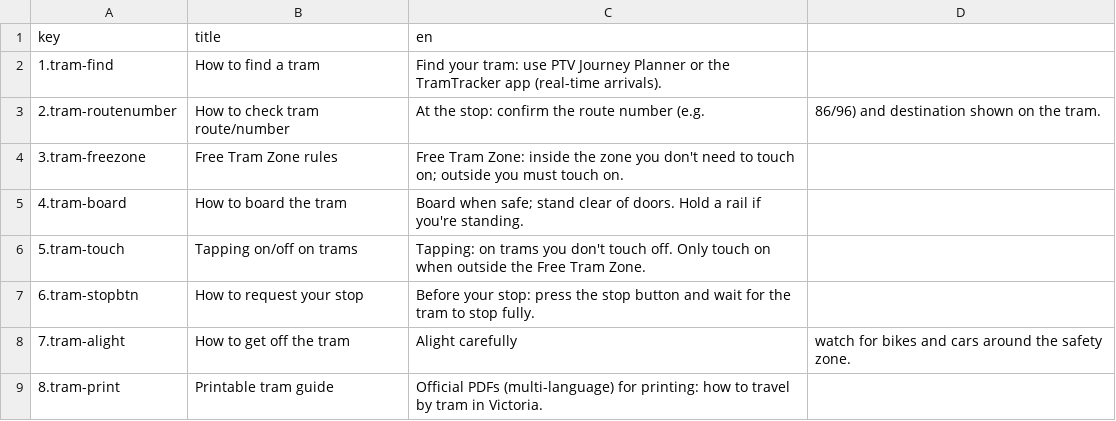
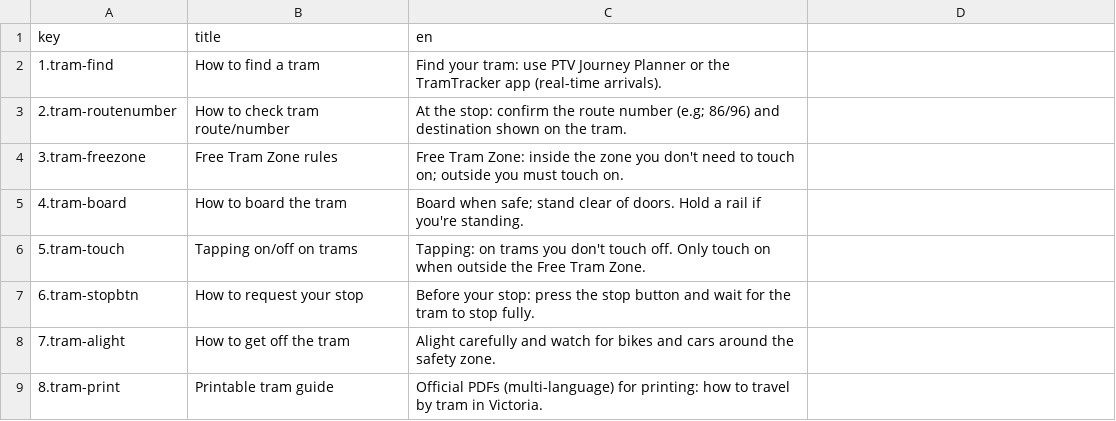
Before and after one commit to bpsghub/FIT5120-project, a CSV file: FrontEnd_FIT5120/public/Learning about Australia/epic4_tram_keys_final.csv, drawn as a sheet.

```diff
--- a/FrontEnd_FIT5120/public/Learning about Australia/epic4_tram_keys_final.csv
+++ b/FrontEnd_FIT5120/public/Learning about Australia/epic4_tram_keys_final.csv
@@ -2,3 +2,3 @@
 1.tram-find,How to find a tram,Find your tram: use PTV Journey Planner or the TramTracker app (real-time arrivals).
-2.tram-routenumber,How to check tram route/number,At the stop: confirm the route number (e.g., 86/96) and destination shown on the tram.
+2.tram-routenumber,How to check tram route/number,At the stop: confirm the route number (e.g; 86/96) and destination shown on the tram.
 3.tram-freezone,Free Tram Zone rules,Free Tram Zone: inside the zone you don't need to touch on; outside you must touch on.
@@ -7,3 +7,3 @@
 6.tram-stopbtn,How to request your stop,Before your stop: press the stop button and wait for the tram to stop fully.
-7.tram-alight,How to get off the tram,Alight carefully, watch for bikes and cars around the safety zone.
+7.tram-alight,How to get off the tram,Alight carefully and watch for bikes and cars around the safety zone.
 8.tram-print,Printable tram guide,Official PDFs (multi-language) for printing: how to travel by tram in Victoria.
```
Also changed, not shown: FrontEnd_FIT5120/public/Learning about Australia/epic4_doctor_etiquettes.csv, FrontEnd_FIT5120/public/Learning about Australia/epic4_shopping_etiquettes.csv, 12 other files.
